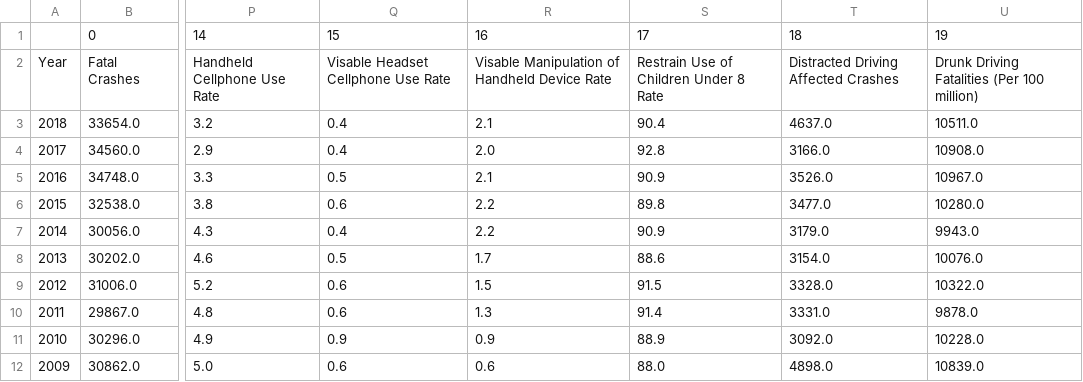
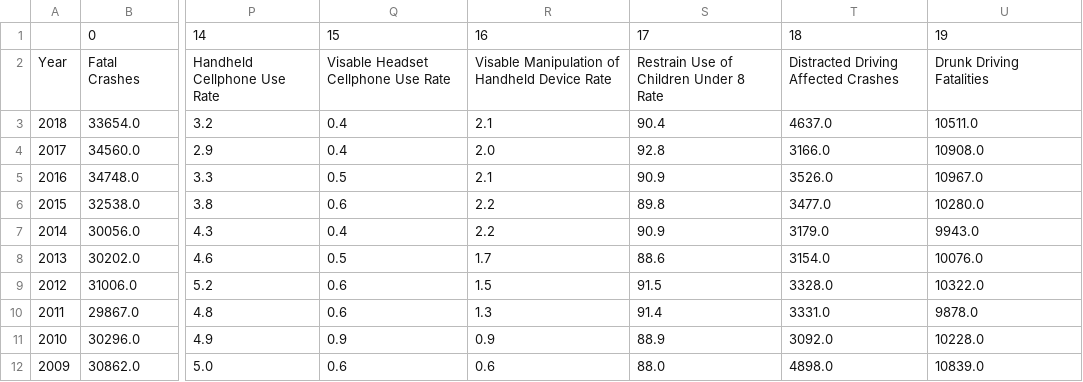
Before and after one commit to JackRossProjects/Traffic-Fatality-Analysis, a CSV file: transposed-large-data.csv, drawn as a sheet; only a part is shown, gaps mark what is left out; the diff names each change by its address in the sheet, - before the commit and + after, or states it on an @@ line.

Commit message:
Update transposed-large-data.csv

```diff
--- a/transposed-large-data.csv
+++ b/transposed-large-data.csv
-U2: Drunk Driving Fatalities (Per 100 million)
+U2: Drunk Driving Fatalities
```
